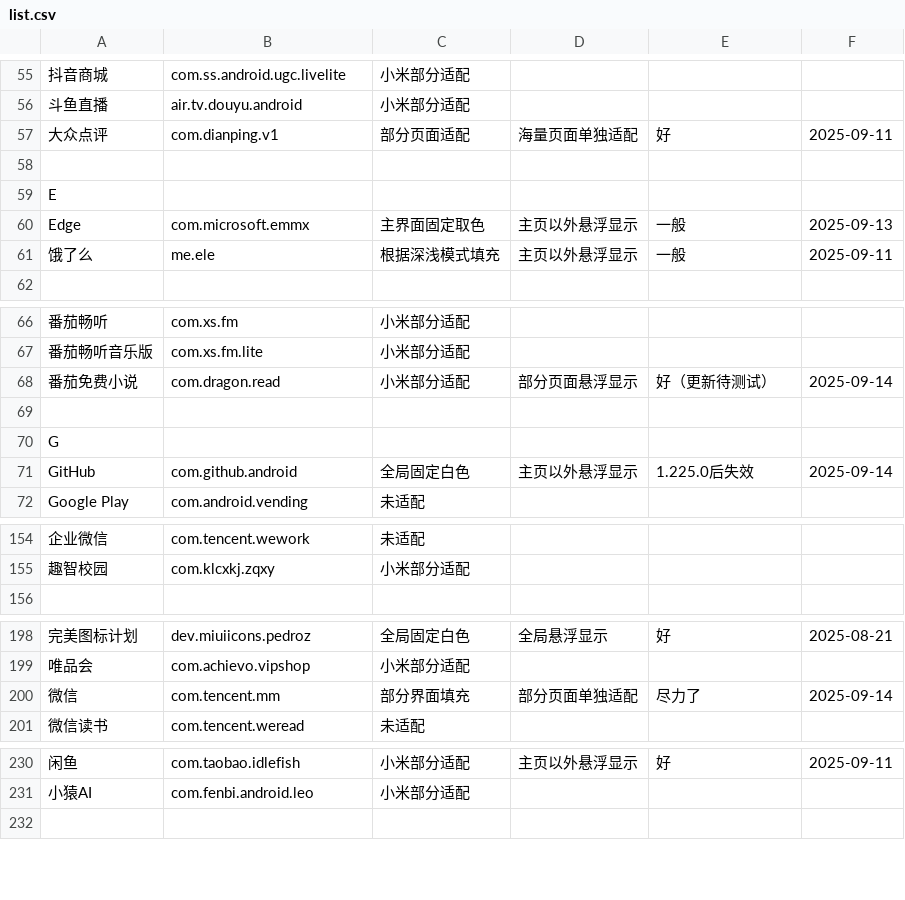
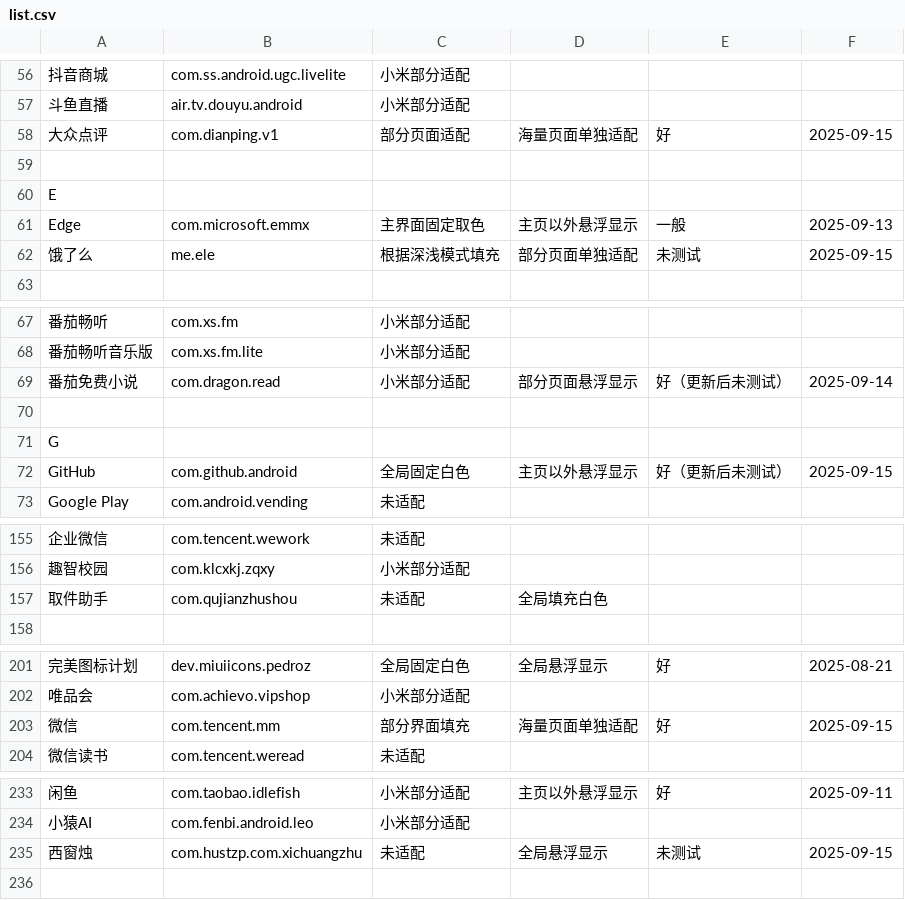
Before and after one commit to Seyud/MiNavBarImmerse, a CSV file: list.csv, drawn as a sheet; only a part is shown, gaps mark what is left out; addresses are those after the commit; the diff covers the shown part only; the diff names each change by its address in the sheet, - before the commit and + after, or states it on an @@ line.

```diff
--- a/list.csv
+++ b/list.csv
-F58: 2025-09-11
+F58: 2025-09-15
-D62: 主页以外悬浮显示
+D62: 部分页面单独适配
-E62: 一般
+E62: 未测试
-F62: 2025-09-11
+F62: 2025-09-15
-E69: 好（更新待测试）
+E69: 好（更新后未测试）
-E72: 1.225.0后失效
+E72: 好（更新后未测试）
-F72: 2025-09-14
+F72: 2025-09-15
+row 157: 取件助手 | com.qujianzhushou | 未适配 | 全局填充白色
-D203: 部分页面单独适配
+D203: 海量页面单独适配
-E203: 尽力了
+E203: 好
-F203: 2025-09-14
+F203: 2025-09-15
+row 235: 西窗烛 | com.hustzp.com.xichuangzhu | 未适配 | 全局悬浮显示 | 未测试 | 2025-09-15
```
Also changed, not shown: 5 added rows and 13 edited cells elsewhere in this file, 1 other file.
